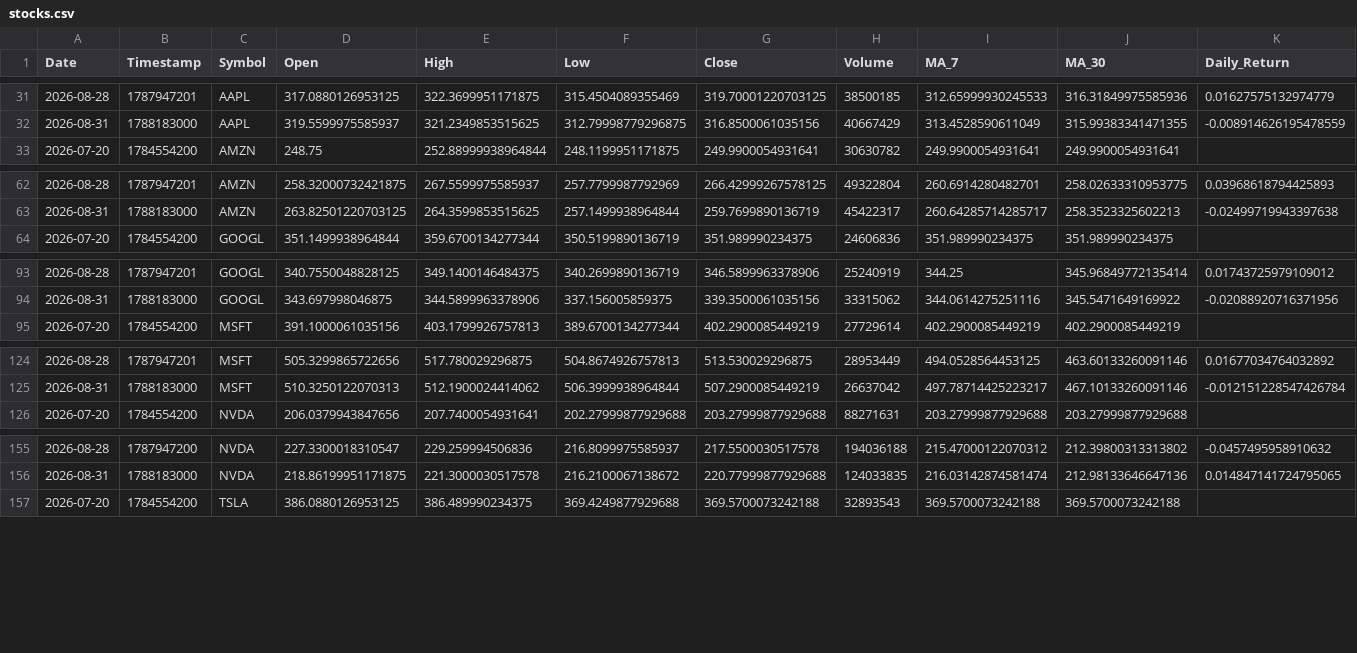
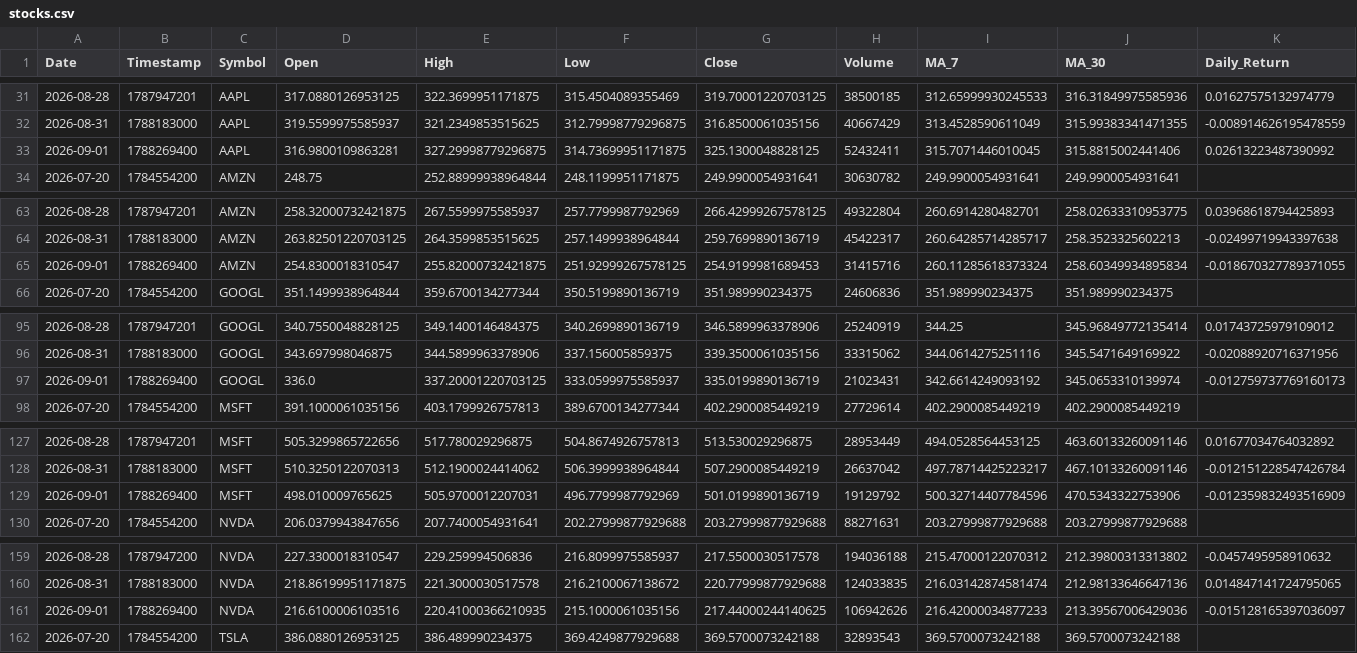
Before and after one commit to Mohammedimad01/market-data-pipeline, a CSV file: data/stocks.csv, drawn as a sheet; only a part is shown, gaps mark what is left out; rows hold the shown columns only; the diff covers the shown part only; the diff names each change by its address in the sheet, - before the commit and + after, or states it on an @@ line.

```diff
--- a/data/stocks.csv
+++ b/data/stocks.csv
+row 33: 2026-09-01 | 1788269400 | AAPL | 316.9800109863281 | 327.29998779296875 | 314.73699951171875 | 325.1300048828125 | 52432411 | 315.7071446010045 | 315.8815002441406 | 0.02613223487390992
+row 65: 2026-09-01 | 1788269400 | AMZN | 254.8300018310547 | 255.82000732421875 | 251.92999267578125 | 254.9199981689453 | 31415716 | 260.11285618373324 | 258.60349934895834 | -0.018670327789371055
+row 97: 2026-09-01 | 1788269400 | GOOGL | 336.0 | 337.20001220703125 | 333.0599975585937 | 335.0199890136719 | 21023431 | 342.6614249093192 | 345.0653310139974 | -0.012759737769160173
+row 129: 2026-09-01 | 1788269400 | MSFT | 498.010009765625 | 505.9700012207031 | 496.7799987792969 | 501.0199890136719 | 19129792 | 500.32714407784596 | 470.5343322753906 | -0.012359832493516909
+row 161: 2026-09-01 | 1788269400 | NVDA | 216.6100006103516 | 220.41000366210935 | 215.1000061035156 | 217.44000244140625 | 106942626 | 216.42000034877233 | 213.39567006429036 | -0.015128165397036097
```
Also changed, not shown: 1 added row elsewhere in this file, data/crypto.csv, 6 other files.
